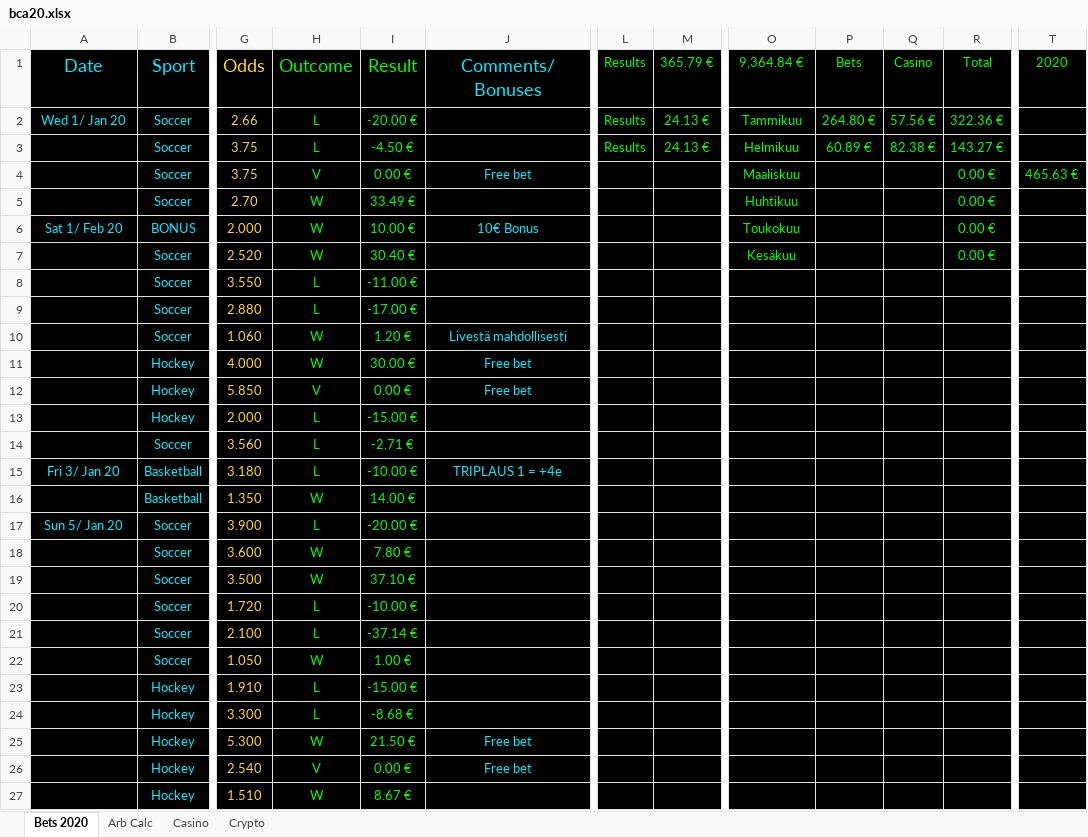
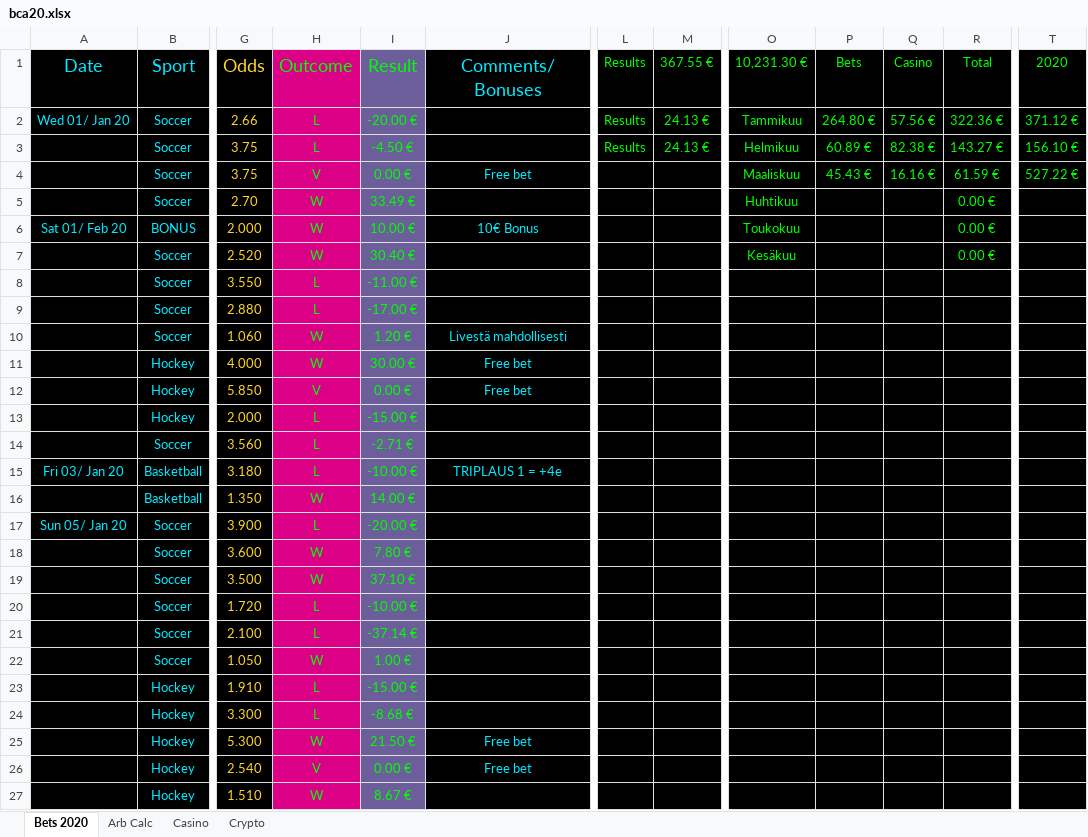
Before and after one commit to Dexcel93/betsit20, an Excel workbook: bca20.xlsx, sheet Bets 2020, drawn as a sheet; only a part is shown, gaps mark what is left out; values as stored, in another font and other column widths than the file's, no borders; conditional formats not drawn; the diff covers the shown part only; the diff names each change by its address in the sheet, - before the commit and + after, or states it on an @@ line.

Commit message:
Uusin

```diff
--- a/bca20.xlsx (sheet Bets 2020)
+++ b/bca20.xlsx (sheet Bets 2020)
-H1:H27 fill: #000000
+H1:H27 fill: #DC0087
-I1:I27 fill: #000000
+I1:I27 fill: #6B5E9B
-M1: 365.79 €
+M1: 367.55 €
-O1: 9,364.84 €
+O1: 10,231.30 €
-A2 (Date): Wed 1/ Jan 20
+A2 (Date): Wed 01/ Jan 20
-T2 (2020): (empty)
+T2 (2020): 371.12 €
-T3 (2020): (empty)
+T3 (2020): 156.10 €
-P4 (Bets): (empty)
+P4 (Bets): 45.43 €
-Q4 (Casino): (empty)
+Q4 (Casino): 16.16 €
-R4 (Total): 0.00 €
+R4 (Total): 61.59 €
-T4 (2020): 465.63 €
+T4 (2020): 527.22 €
-A6 (Date): Sat 1/ Feb 20
+A6 (Date): Sat 01/ Feb 20
-A15 (Date): Fri 3/ Jan 20
+A15 (Date): Fri 03/ Jan 20
-A17 (Date): Sun 5/ Jan 20
+A17 (Date): Sun 05/ Jan 20
```
Also changed, not shown: 82 added rows, 1 removed row, 28 edited cells and cell formats elsewhere in this sheet, sheet Casino, sheet Crypto, sheet Arb Calc.
